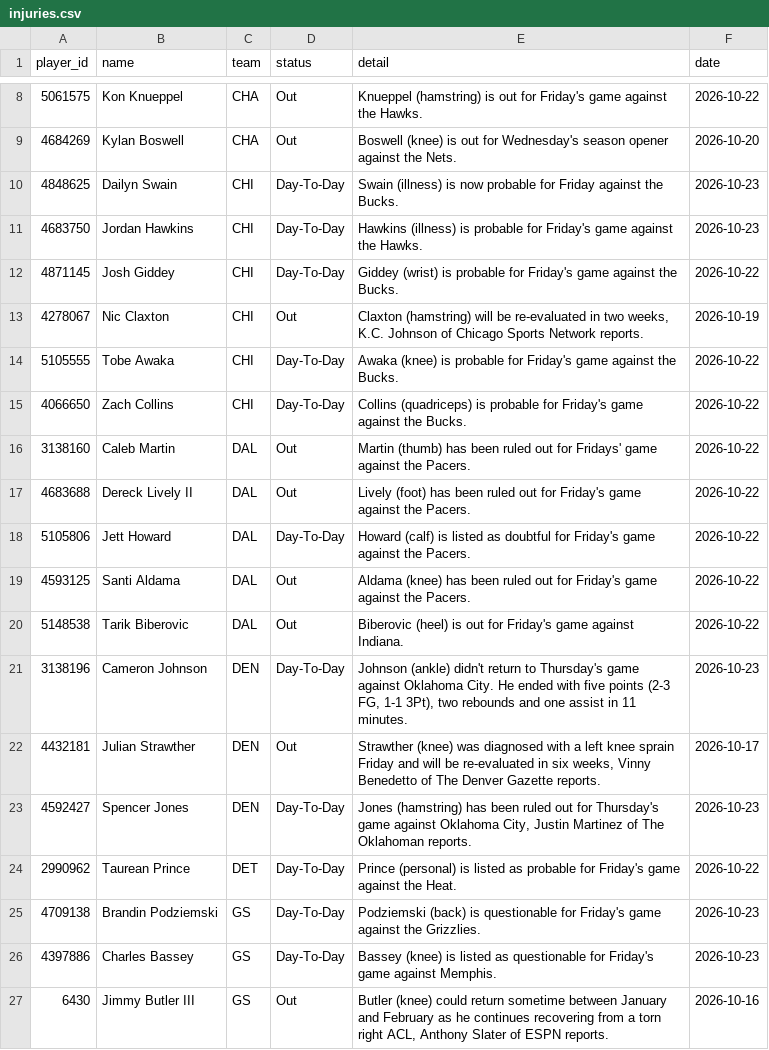
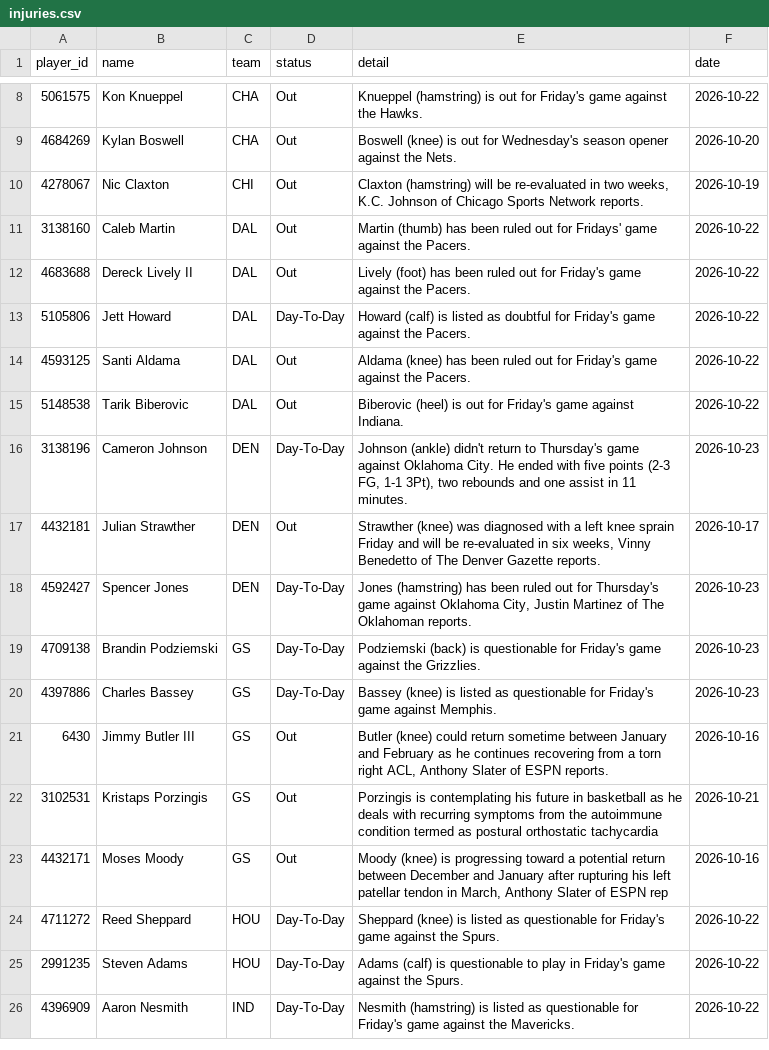
Before and after one commit to tdfarrell/betting-research, a CSV file: data/nba/injuries.csv, drawn as a sheet; only a part is shown, gaps mark what is left out; the shorter side is filled out with more unchanged rows; the diff names each change by its address in the sheet, - before the commit and + after, or states it on an @@ line.

```diff
--- a/data/nba/injuries.csv
+++ b/data/nba/injuries.csv
-row 10: 4848625 | Dailyn Swain | CHI | Day-To-Day | Swain (illness) is now probable for Friday against the Bucks. | 2026-10-23
-row 11: 4683750 | Jordan Hawkins | CHI | Day-To-Day | Hawkins (illness) is probable for Friday's game against the Hawks. | 2026-10-23
-row 12: 4871145 | Josh Giddey | CHI | Day-To-Day | Giddey (wrist) is probable for Friday's game against the Bucks. | 2026-10-22
-row 14: 5105555 | Tobe Awaka | CHI | Day-To-Day | Awaka (knee) is probable for Friday's game against the Bucks. | 2026-10-22
-row 15: 4066650 | Zach Collins | CHI | Day-To-Day | Collins (quadriceps) is probable for Friday's game against the Bucks. | 2026-10-22
-row 24: 2990962 | Taurean Prince | DET | Day-To-Day | Prince (personal) is listed as probable for Friday's game against the Heat. | 2026-10-22
```
Also changed, not shown: data/grades/prop_picks.csv, data/grades/screener_picks.csv, 41 other files.
